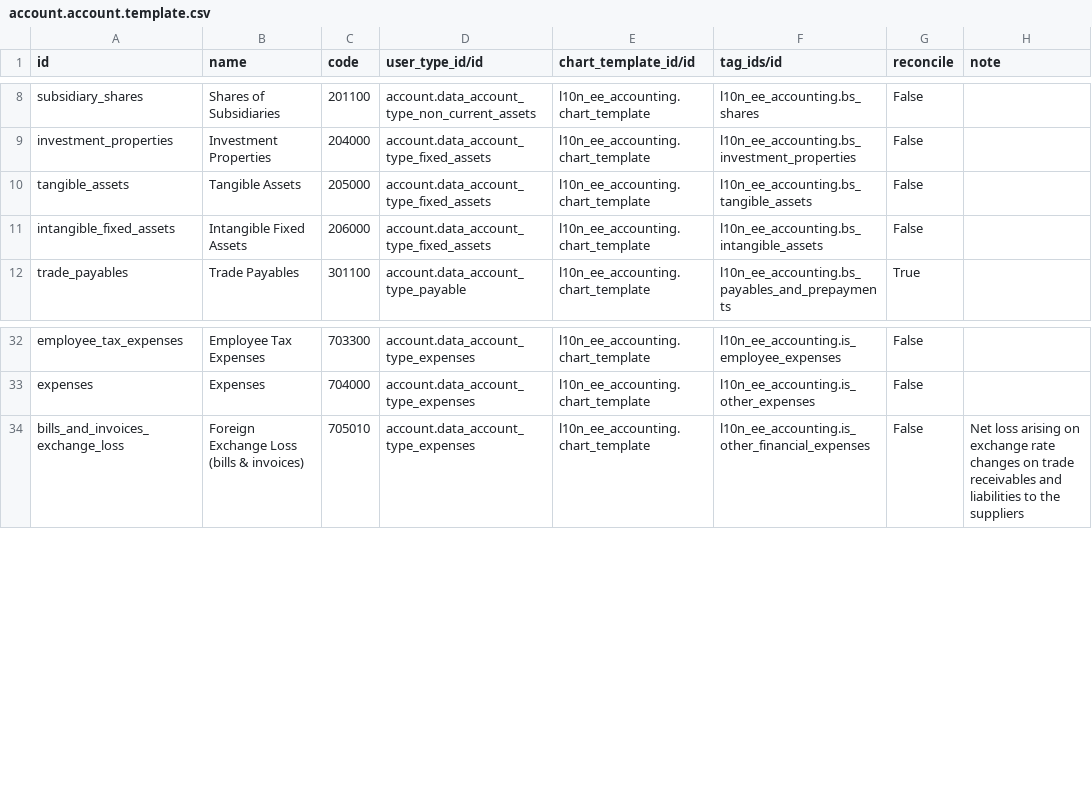
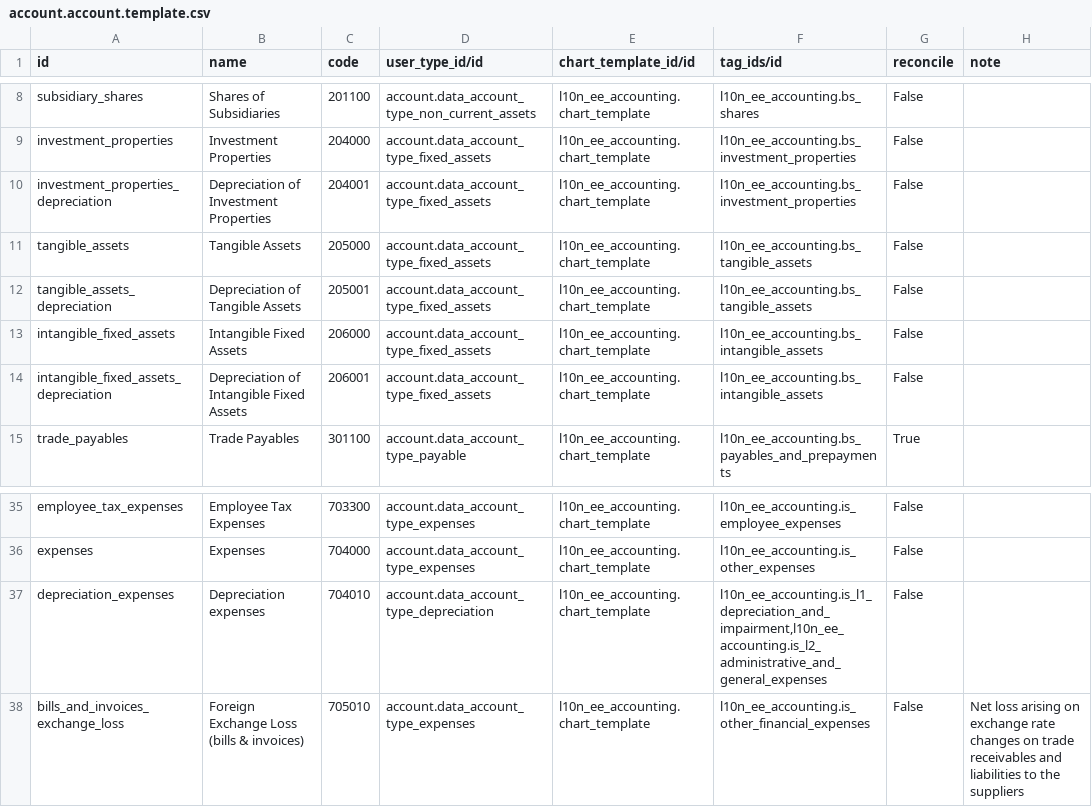
Before and after one commit to OCA/l10n-estonia, a CSV file: l10n_ee_accounting/data/account.account.template.csv, drawn as a sheet; only a part is shown, gaps mark what is left out; the diff names each change by its address in the sheet, - before the commit and + after, or states it on an @@ line.

Commit message:
[IMP] l10n_ee_*: depreciation

```diff
--- a/l10n_ee_accounting/data/account.account.template.csv
+++ b/l10n_ee_accounting/data/account.account.template.csv
+row 10: investment_properties_depreciation | Depreciation of Investment Properties | 204001 | account.data_account_type_fixed_assets | l10n_ee_accounting.chart_template | l10n_ee_accounting.bs_investment_properties | False
+row 12: tangible_assets_depreciation | Depreciation of Tangible Assets | 205001 | account.data_account_type_fixed_assets | l10n_ee_accounting.chart_template | l10n_ee_accounting.bs_tangible_assets | False
+row 14: intangible_fixed_assets_depreciation | Depreciation of Intangible Fixed Assets | 206001 | account.data_account_type_fixed_assets | l10n_ee_accounting.chart_template | l10n_ee_accounting.bs_intangible_assets | False
+row 37: depreciation_expenses | Depreciation expenses | 704010 | account.data_account_type_depreciation | l10n_ee_accounting.chart_template | l10n_ee_accounting.is_l1_depreciation_and_impairment,l10n_ee_accounting.is_l2_administrative_and_general_expenses | False
```
Also changed, not shown: 3 other files.
